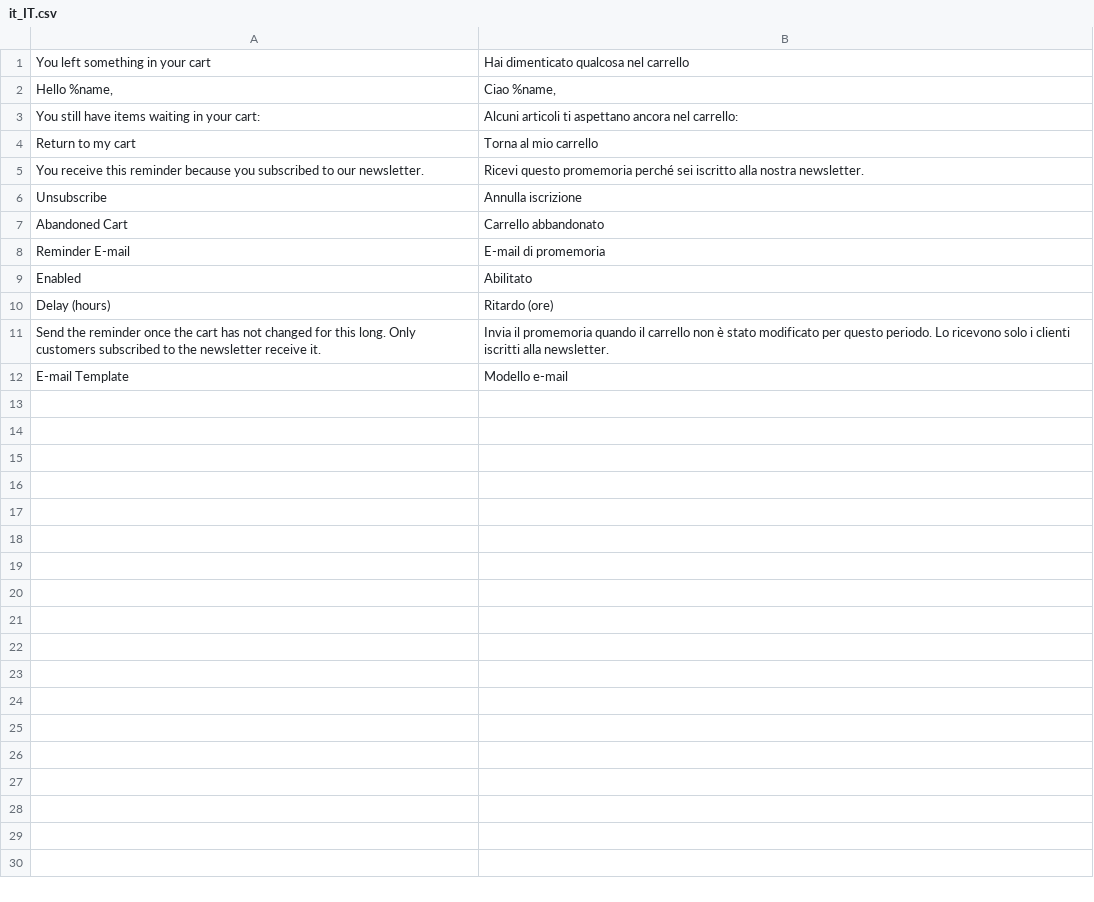
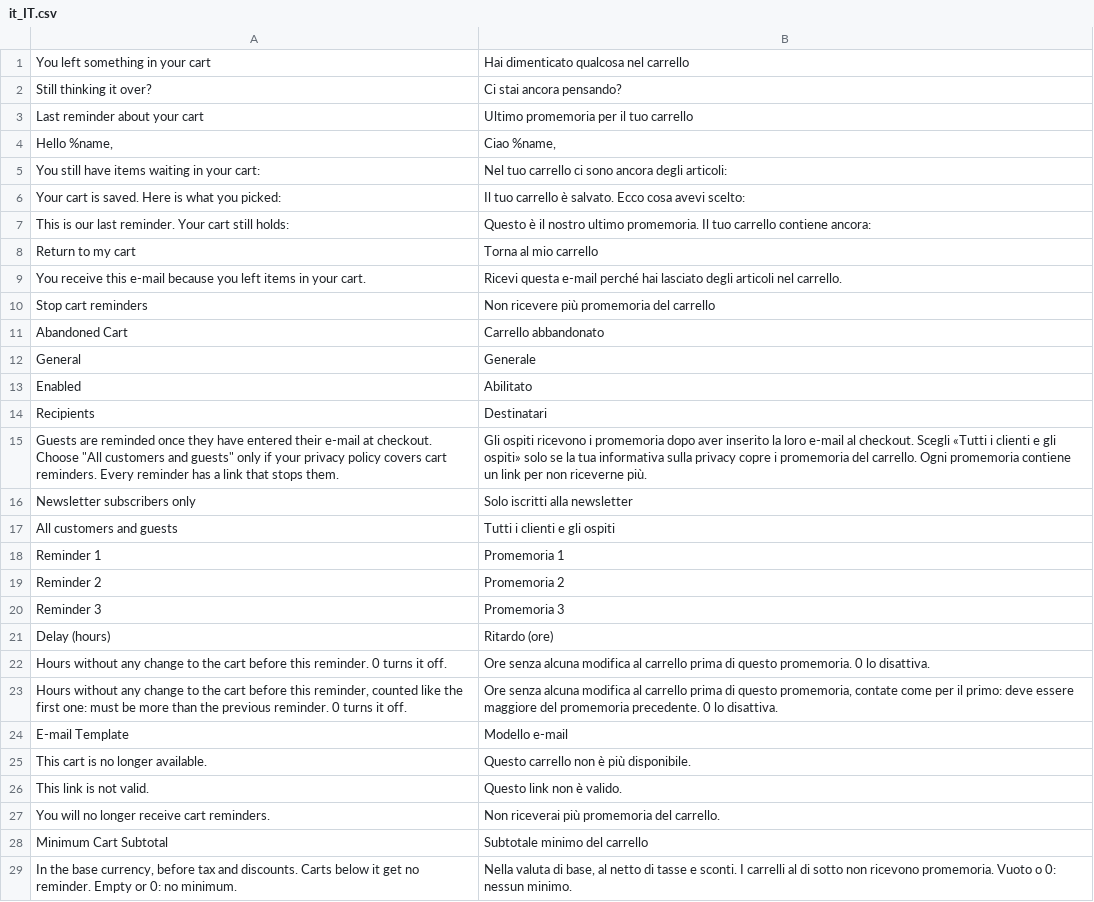
Before and after one commit to mage-os-lab/module-abandoned-cart, a CSV file: i18n/it_IT.csv, drawn as a sheet; only a part is shown; the diff covers the shown part only.

```diff
--- a/i18n/it_IT.csv
+++ b/i18n/it_IT.csv
@@ -2,2 +2,6 @@
+Still thinking it over?,Ci stai ancora pensando?
+Last reminder about your cart,Ultimo promemoria per il tuo carrello
 "Hello %name,","Ciao %name,"
-"You still have items waiting in your cart:","Alcuni articoli ti aspettano ancora nel carrello:"
+You still have items waiting in your cart:,Nel tuo carrello ci sono ancora degli articoli:
+Your cart is saved. Here is what you picked:,Il tuo carrello è salvato. Ecco cosa avevi scelto:
+This is our last reminder. Your cart still holds:,Questo è il nostro ultimo promemoria. Il tuo carrello contiene ancora:
@@ -5,2 +9,2 @@
-"You receive this reminder because you subscribed to our newsletter.","Ricevi questo promemoria perché sei iscritto alla nostra newsletter."
-Unsubscribe,"Annulla iscrizione"
+You receive this e-mail because you left items in your cart.,Ricevi questa e-mail perché hai lasciato degli articoli nel carrello.
+Stop cart reminders,Non ricevere più promemoria del carrello
@@ -8,2 +12,9 @@ Unsubscribe,"Annulla iscrizione"
-"Reminder E-mail","E-mail di promemoria"
+General,Generale
 Enabled,Abilitato
+Recipients,Destinatari
+"Guests are reminded once they have entered their e-mail at checkout. Choose ""All customers and guests"" only if your privacy policy covers cart reminders. Every reminder has a link that stops them.",Gli ospiti ricevono i promemoria dopo aver inserito la loro e-mail al checkout. Scegli «Tutti i clienti e gli ospiti» solo se la tua informativa sulla privacy copre i promemoria del carrello. Ogni promemoria contiene un link per non riceverne più.
+Newsletter subscribers only,Solo iscritti alla newsletter
+All customers and guests,Tutti i clienti e gli ospiti
+Reminder 1,Promemoria 1
+Reminder 2,Promemoria 2
+Reminder 3,Promemoria 3
@@ -11 +22,2 @@ Enabled,Abilitato
-"Send the reminder once the cart has not changed for this long. Only customers subscribed to the newsletter receive it.","Invia il promemoria quando il carrello non è stato modificato per questo periodo. Lo ricevono solo i clienti iscritti alla newsletter."
+Hours without any change to the cart before this reminder. 0 turns it off.,Ore senza alcuna modifica al carrello prima di questo promemoria. 0 lo disattiva.
+"Hours without any change to the cart before this reminder, counted like the first one: must be more than the previous reminder. 0 turns it off.","Ore senza alcuna modifica al carrello prima di questo promemoria, contate come per il primo: deve essere maggiore del promemoria precedente. 0 lo disattiva."
@@ -12,0 +25,5 @@ Enabled,Abilitato
+This cart is no longer available.,Questo carrello non è più disponibile.
+This link is not valid.,Questo link non è valido.
+You will no longer receive cart reminders.,Non riceverai più promemoria del carrello.
+Minimum Cart Subtotal,Subtotale minimo del carrello
+"In the base currency, before tax and discounts. Carts below it get no reminder. Empty or 0: no minimum.","Nella valuta di base, al netto di tasse e sconti. I carrelli al di sotto non ricevono promemoria. Vuoto o 0: nessun minimo."
```
Also changed, not shown: 13 added rows elsewhere in this file, i18n/de_DE.csv, i18n/en_US.csv, 35 other files.
